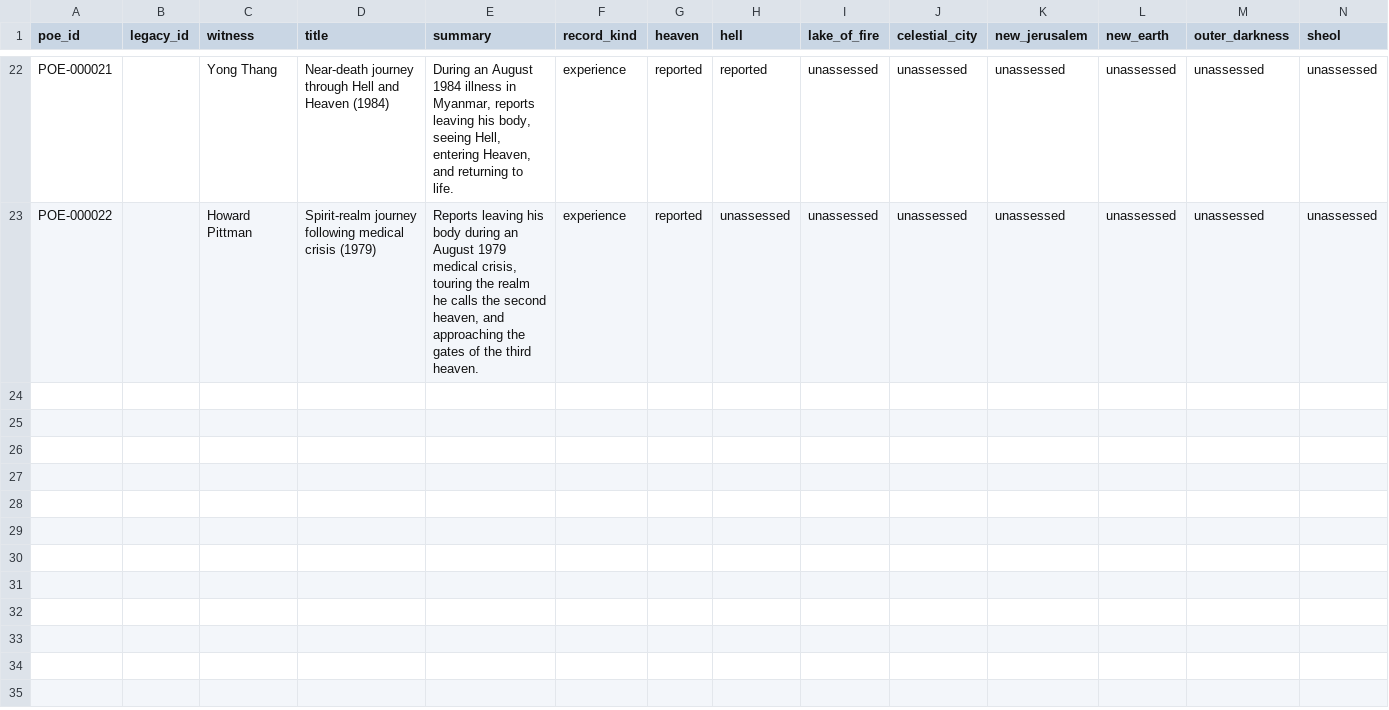
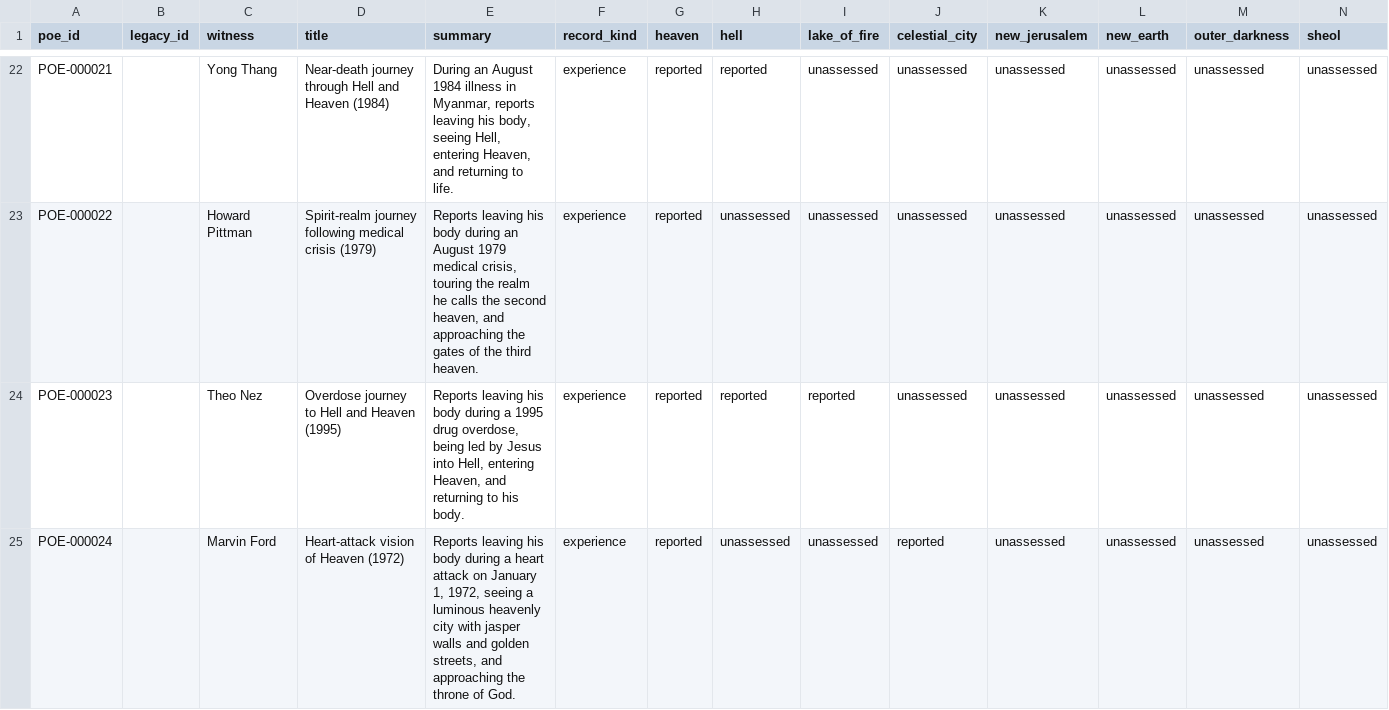
Before and after one commit to mmister411/heplacedeternity, a TSV file: poe_register.tsv, drawn as a sheet; only a part is shown, gaps mark what is left out; rows hold the shown columns only; the diff names each change by its address in the sheet, - before the commit and + after, or states it on an @@ line.

```diff
--- a/poe_register.tsv
+++ b/poe_register.tsv
+row 24: POE-000023 |  | Theo Nez | Overdose journey to Hell and Heaven (1995) | Reports leaving his body during a 1995 drug overdose, being led by Jesus into Hell, entering Heaven, and returning to his body. | experience | reported | reported | reported | unassessed | unassessed | unassessed | unassessed | unassessed
+row 25: POE-000024 |  | Marvin Ford | Heart-attack vision of Heaven (1972) | Reports leaving his body during a heart attack on January 1, 1972, seeing a luminous heavenly city with jasper walls and golden streets, and approaching the throne of God. | experience | reported | unassessed | unassessed | reported | unassessed | unassessed | unassessed | unassessed
```
Also changed, not shown: atlasofperdition/testimonies/source_copy_register.tsv, atlasofperdition/testimonies/source_manifest.tsv, 4 other files.
